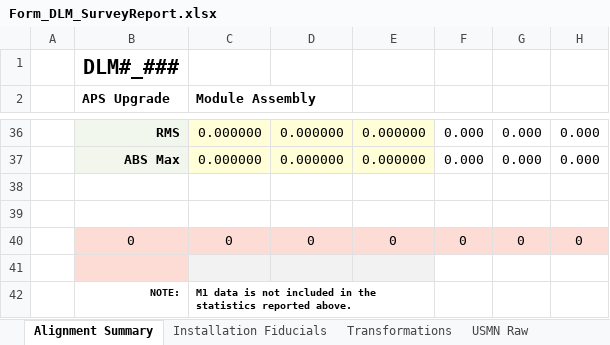
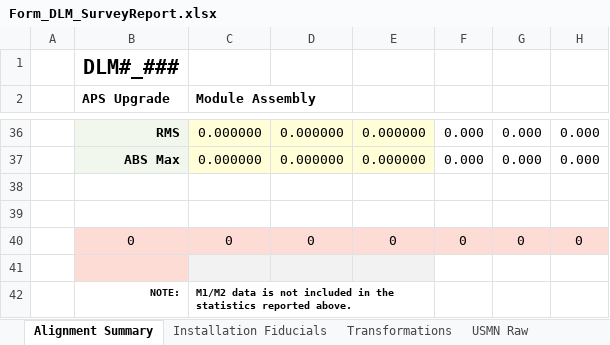
Before and after one commit to charlescheng091703/Assembly-Survey-Report, an Excel workbook: Form_DLM_SurveyReport.xlsx, sheet Alignment Summary, drawn as a sheet; only a part is shown, gaps mark what is left out; values as stored, in another font and other column widths than the file's, no borders; charts and pictures not drawn; the diff names each change by its address in the sheet, - before the commit and + after, or states it on an @@ line.

Commit message:
Create new branch (v2)
Extends functionality to FODO and QMQ modules.

```diff
--- a/Form_DLM_SurveyReport.xlsx (sheet Alignment Summary)
+++ b/Form_DLM_SurveyReport.xlsx (sheet Alignment Summary)
-C42 (Module Assembly): M1 data is…
+C42 (Module Assembly): M1/M2 data is…
```
Also changed, not shown: Report_Log.xlsx, 10 other files.
